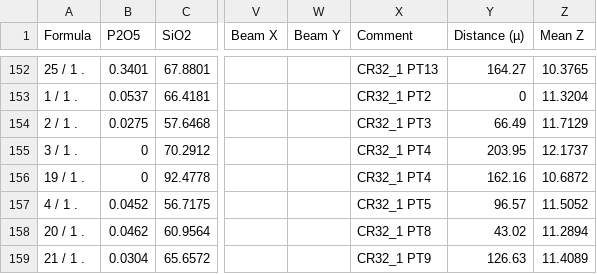
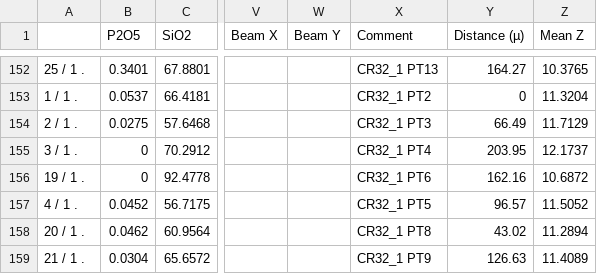
Before and after one commit to jcoulom1/costarican_glass1, a CSV file: data/wt%_probe_data.csv, drawn as a sheet; only a part is shown, gaps mark what is left out; the diff names each change by its address in the sheet, - before the commit and + after, or states it on an @@ line.

```diff
--- a/data/wt%_probe_data.csv
+++ b/data/wt%_probe_data.csv
-A1: Formula
+A1: (empty)
-X156 (Comment): CR32_1 PT4
+X156 (Comment): CR32_1 PT6
```
Also changed, not shown: data/bulk_comp_data.csv, 48 other files.
